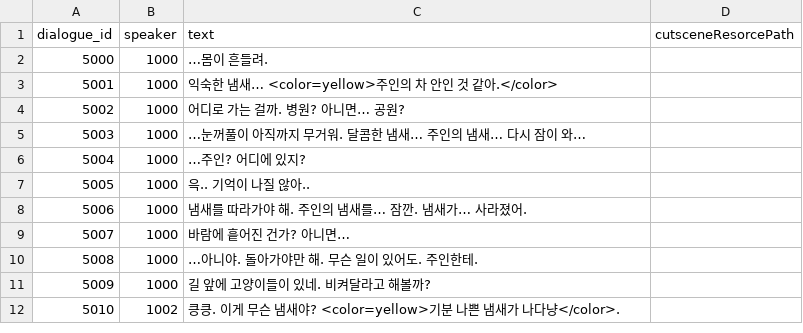
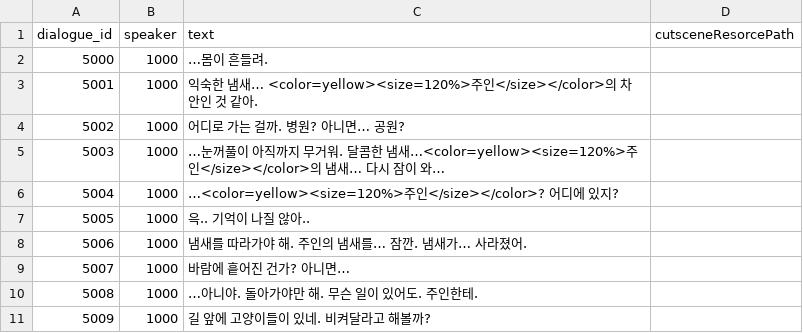
Before and after one commit to B-Dam/Project_DAD, a CSV file: Assets/Resources/CSV/dialogueDB.csv, drawn as a sheet; only a part is shown; the shorter side is filled out with more unchanged rows.

```diff
--- a/Assets/Resources/CSV/dialogueDB.csv
+++ b/Assets/Resources/CSV/dialogueDB.csv
@@ -2,6 +2,6 @@ dialogue_id,speaker,text,cutsceneResorcePath,,
 5000,1000,…몸이 흔들려.,,,
-5001,1000,"익숙한 냄새… <color=yellow>주인의 차 안인 것 같아.</color>",
+5001,1000,"익숙한 냄새… <color=yellow><size=120%>주인</size></color>의 차 안인 것 같아.",
 5002,1000,어디로 가는 걸까. 병원? 아니면… 공원?,,,
-5003,1000,  …눈꺼풀이 아직까지 무거워. 달콤한 냄새… 주인의 냄새… 다시 잠이 와…,,,
-5004,1000,…주인? 어디에 있지?,,,
+5003,1000,  …눈꺼풀이 아직까지 무거워. 달콤한 냄새…<color=yellow><size=120%>주인</size></color>의 냄새… 다시 잠이 와…,,,
+5004,1000,…<color=yellow><size=120%>주인</size></color>? 어디에 있지?,,,
 5005,1000,윽.. 기억이 나질 않아..,,,
```
Also changed, not shown: Assets/Resources/CSV/dialog/dialogueDB.csv, 3 other files.
